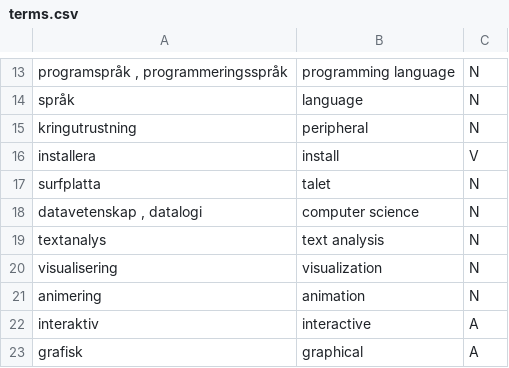
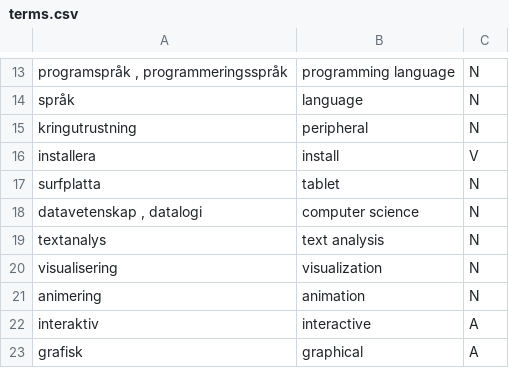
Before and after one commit to aarneranta/python-course-gbg, a CSV file: data/terms.csv, drawn as a sheet; only a part is shown, gaps mark what is left out.

Commit message:
fixed tablet

```diff
--- a/data/terms.csv
+++ b/data/terms.csv
@@ -16,3 +16,3 @@ kringutrustning ; peripheral ; N
 installera ; install ; V
-surfplatta ; talet ; N
+surfplatta ; tablet ; N
 datavetenskap , datalogi ; computer science ; N
```
